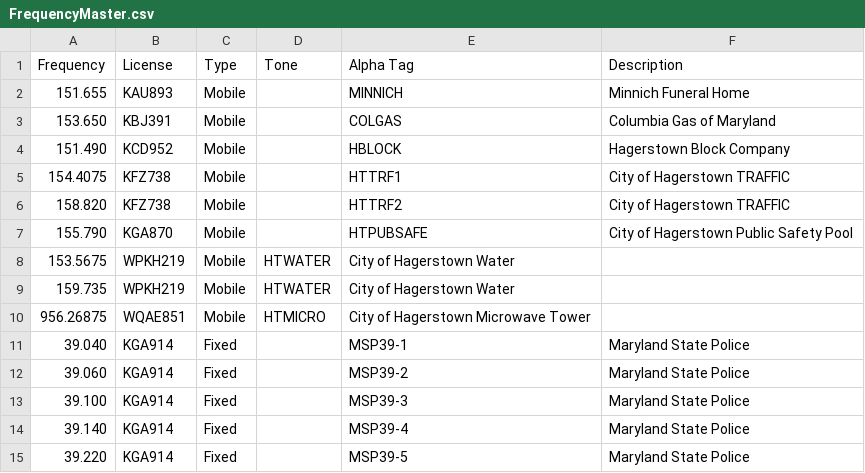
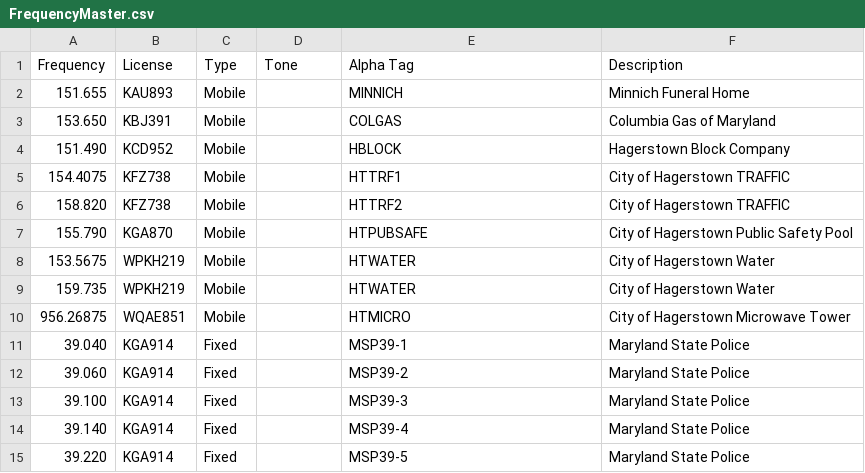
Before and after one commit to kenbuckler/washcomd-rf, a CSV file: Maryland/WashCo/FrequencyMaster.csv, drawn as a sheet; only a part is shown.

Commit message:
Update FrequencyMaster.csv

```diff
--- a/Maryland/WashCo/FrequencyMaster.csv
+++ b/Maryland/WashCo/FrequencyMaster.csv
@@ -7,5 +7,5 @@ Frequency,License,Type,Tone,Alpha Tag,Description
 155.790,KGA870,Mobile,,HTPUBSAFE,City of Hagerstown Public Safety Pool
-153.5675,WPKH219,Mobile,HTWATER,City of Hagerstown Water
-159.735,WPKH219,Mobile,HTWATER,City of Hagerstown Water
-956.26875,WQAE851,Mobile,HTMICRO,City of Hagerstown Microwave Tower
+153.5675,WPKH219,Mobile,,HTWATER,City of Hagerstown Water
+159.735,WPKH219,Mobile,,HTWATER,City of Hagerstown Water
+956.26875,WQAE851,Mobile,,HTMICRO,City of Hagerstown Microwave Tower
 39.040,KGA914,Fixed,,MSP39-1,Maryland State Police
```
